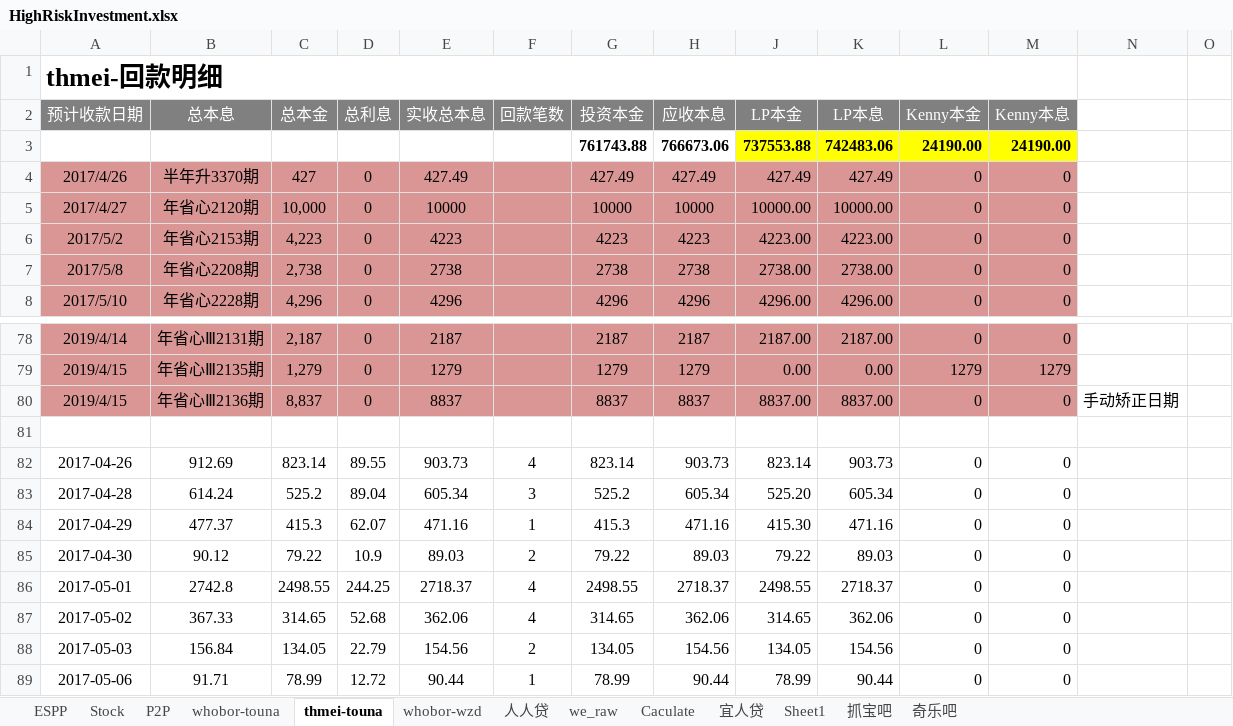
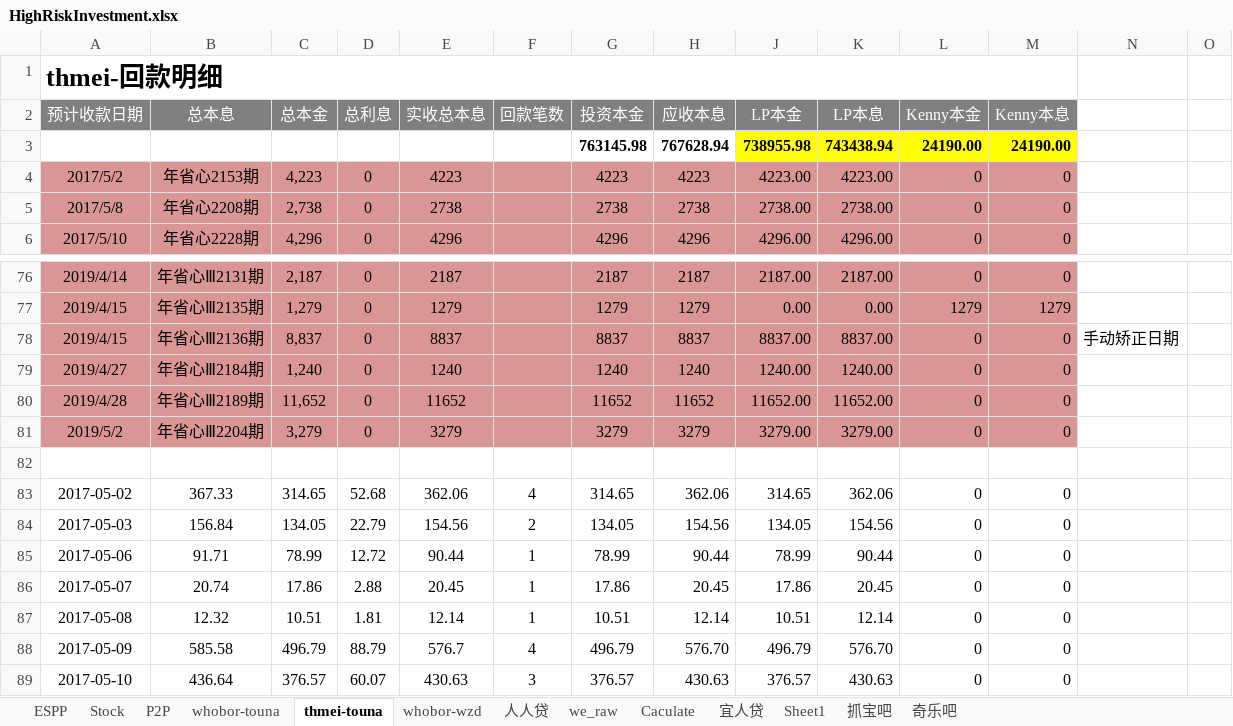
Before and after one commit to berniehu/Investment, an Excel workbook: HighRiskInvestment.xlsx, sheet thmei-touna, drawn as a sheet; only a part is shown, gaps mark what is left out; the shorter side is filled out with more unchanged rows; values as stored, in another font and other column widths than the file's, no borders; removed rows and columns are numbered as before the commit, all else as after; rows hold the shown columns only; the diff names each change by its address in the sheet, - before the commit and + after, or states it on an @@ line.

Commit message:
20170502

```diff
--- a/HighRiskInvestment.xlsx (sheet thmei-touna)
+++ b/HighRiskInvestment.xlsx (sheet thmei-touna)
-row 3:  |  |  |  |  |  | 761743.88 | 766673.06 | 737553.88 | 742483.06 | 24190.00 | 24190.00
-row 4: 2017/4/26 | 半年升3370期 | 427 | 0 | 427.49 |  | 427.49 | 427.49 | 427.49 | 427.49 | 0 | 0
-row 5: 2017/4/27 | 年省心2120期 | 10,000 | 0 | 10000 |  | 10000 | 10000 | 10000.00 | 10000.00 | 0 | 0
+row 3:  |  |  |  |  |  | 763145.98 | 767628.94 | 738955.98 | 743438.94 | 24190.00 | 24190.00
+row 79: 2019/4/27 | 年省心Ⅲ2184期 | 1,240 | 0 | 1240 |  | 1240 | 1240 | 1240.00 | 1240.00 | 0 | 0
+row 80: 2019/4/28 | 年省心Ⅲ2189期 | 11,652 | 0 | 11652 |  | 11652 | 11652 | 11652.00 | 11652.00 | 0 | 0
+row 81: 2019/5/2 | 年省心Ⅲ2204期 | 3,279 | 0 | 3279 |  | 3279 | 3279 | 3279.00 | 3279.00 | 0 | 0
-row 82: 2017-04-26 | 912.69 | 823.14 | 89.55 | 903.73 | 4 | 823.14 | 903.73 | 823.14 | 903.73 | 0 | 0
-row 83: 2017-04-28 | 614.24 | 525.2 | 89.04 | 605.34 | 3 | 525.2 | 605.34 | 525.20 | 605.34 | 0 | 0
-row 84: 2017-04-29 | 477.37 | 415.3 | 62.07 | 471.16 | 1 | 415.3 | 471.16 | 415.30 | 471.16 | 0 | 0
-row 85: 2017-04-30 | 90.12 | 79.22 | 10.9 | 89.03 | 2 | 79.22 | 89.03 | 79.22 | 89.03 | 0 | 0
-row 86: 2017-05-01 | 2742.8 | 2498.55 | 244.25 | 2718.37 | 4 | 2498.55 | 2718.37 | 2498.55 | 2718.37 | 0 | 0
```
Also changed, not shown: sheet P2P, sheet whobor-wzd, formulas that keep their value, charts or pictures.
